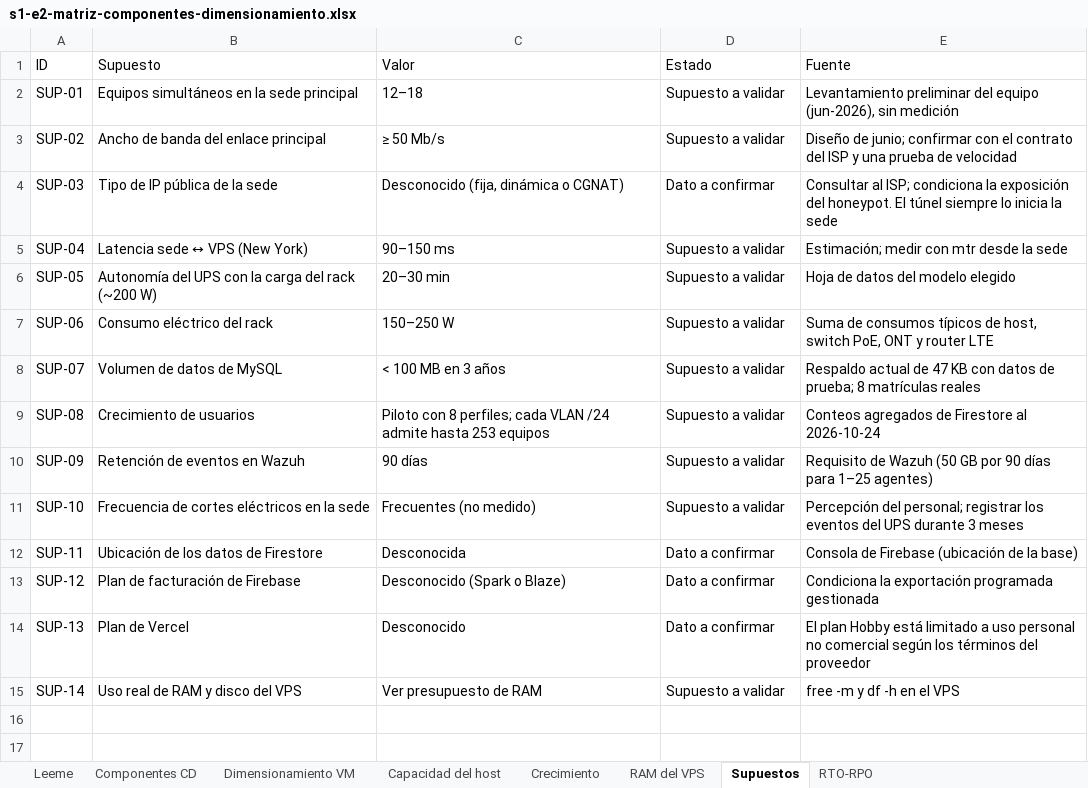
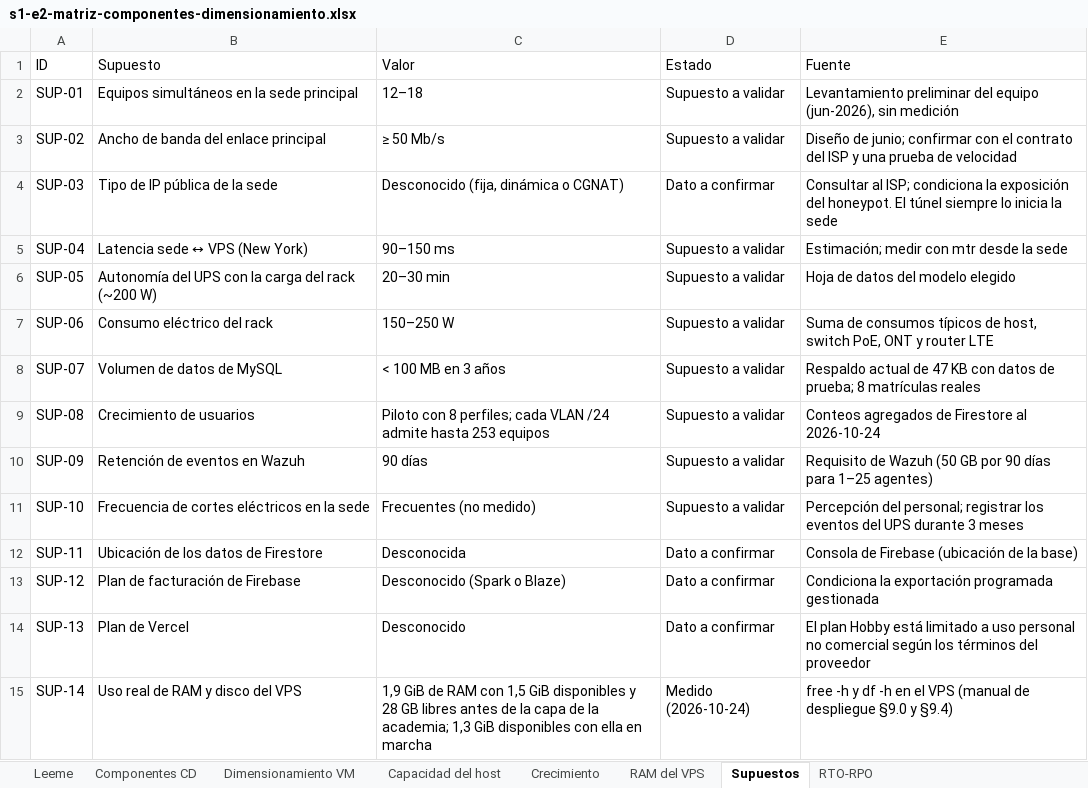
Before and after one commit to yucradavid/Perfil-de-egreso-Plataforma-Web-Integral-CERMAT, an Excel workbook: docs/assets/infraestructura/s1-e2-matriz-componentes-dimensionamiento.xlsx, sheet Supuestos, drawn as a sheet; values as stored, in another font and other column widths than the file's, no borders; the diff names each change by its address in the sheet, - before the commit and + after, or states it on an @@ line.

```diff
--- a/docs/assets/infraestructura/s1-e2-matriz-componentes-dimensionamiento.xlsx (sheet Supuestos)
+++ b/docs/assets/infraestructura/s1-e2-matriz-componentes-dimensionamiento.xlsx (sheet Supuestos)
-C15 (Valor): Ver presupuesto de RAM
+C15 (Valor): 1,9 GiB de RAM con 1,5 GiB disponibles y 28 GB libres antes de la capa de la academia; 1,3 GiB disponibles con ella en marcha
-D15 (Estado): Supuesto a validar
+D15 (Estado): Medido (2026-10-24)
-E15 (Fuente): free -m y df -h en el VPS
+E15 (Fuente): free -h y df -h en el VPS (manual de despliegue §9.0 y §9.4)
```
Also changed, not shown: sheet Componentes CD, sheet RTO-RPO, sheet RAM del VPS, docs/assets/infraestructura/s2-e1-declaracion-aplicabilidad.xlsx, docs/assets/infraestructura/s2-e1-matriz-riesgos.xlsx, 51 other files.
